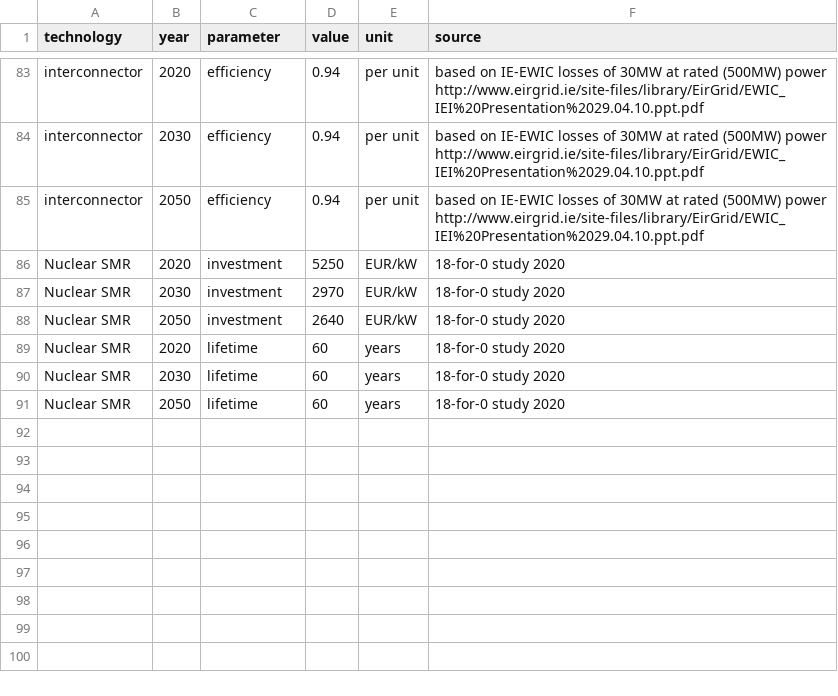
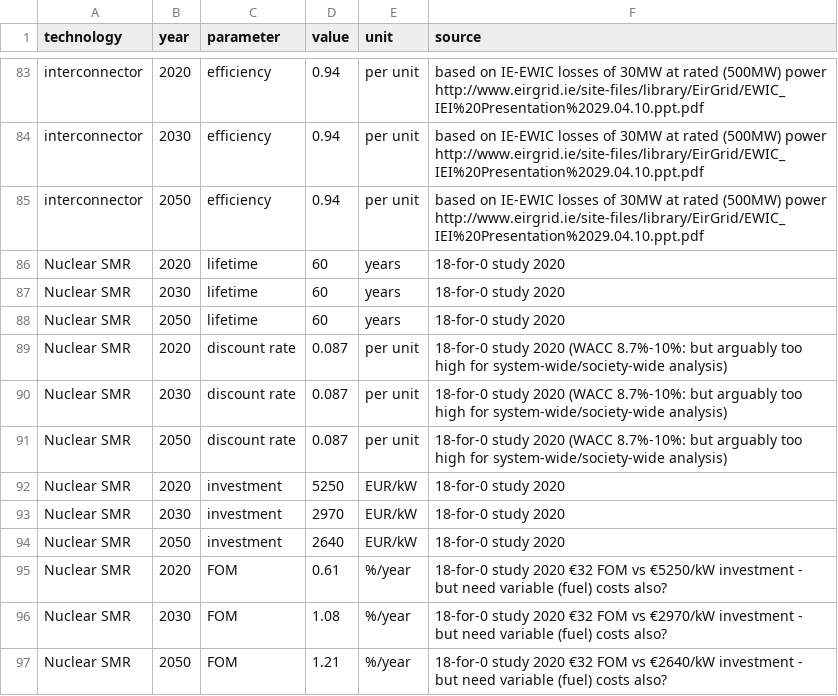
Before and after one commit to bmcmullin/SWIS-100-IE, a CSV file: assumptions/SWIS.csv, drawn as a sheet; only a part is shown, gaps mark what is left out.

Commit message:
Minor fixups on nuclear integration, including plotting.

```diff
--- a/assumptions/SWIS.csv
+++ b/assumptions/SWIS.csv
@@ -85,2 +85,8 @@ interconnector,2030,efficiency,0.94,per unit,based on IE-EWIC losses of 30MW at
 interconnector,2050,efficiency,0.94,per unit,based on IE-EWIC losses of 30MW at rated (500MW) power http://www.eirgrid.ie/site-files/library/EirGrid/EWIC_IEI%20Presentation%2029.04.10.ppt.pdf
+Nuclear SMR,2020,lifetime,60,years,18-for-0 study 2020
+Nuclear SMR,2030,lifetime,60,years,18-for-0 study 2020
+Nuclear SMR,2050,lifetime,60,years,18-for-0 study 2020
+Nuclear SMR,2020,discount rate,0.087,per unit,18-for-0 study 2020 (WACC 8.7%-10%: but arguably too high for system-wide/society-wide analysis)
+Nuclear SMR,2030,discount rate,0.087,per unit,18-for-0 study 2020 (WACC 8.7%-10%: but arguably too high for system-wide/society-wide analysis)
+Nuclear SMR,2050,discount rate,0.087,per unit,18-for-0 study 2020 (WACC 8.7%-10%: but arguably too high for system-wide/society-wide analysis)
 Nuclear SMR,2020,investment,5250,EUR/kW,18-for-0 study 2020
@@ -88,4 +94,4 @@ Nuclear SMR,2030,investment,2970,EUR/kW,18-for-0 study 2020
 Nuclear SMR,2050,investment,2640,EUR/kW,18-for-0 study 2020
-Nuclear SMR,2020,lifetime,60,years,18-for-0 study 2020
-Nuclear SMR,2030,lifetime,60,years,18-for-0 study 2020
-Nuclear SMR,2050,lifetime,60,years,18-for-0 study 2020
+Nuclear SMR,2020,FOM,0.61,%/year,18-for-0 study 2020 €32 FOM vs €5250/kW investment - but need variable (fuel) costs also?
+Nuclear SMR,2030,FOM,1.08,%/year,18-for-0 study 2020 €32 FOM vs €2970/kW investment - but need variable (fuel) costs also?
+Nuclear SMR,2050,FOM,1.21,%/year,18-for-0 study 2020 €32 FOM vs €2640/kW investment - but need variable (fuel) costs also?
```
Also changed, not shown: 2 other files.
